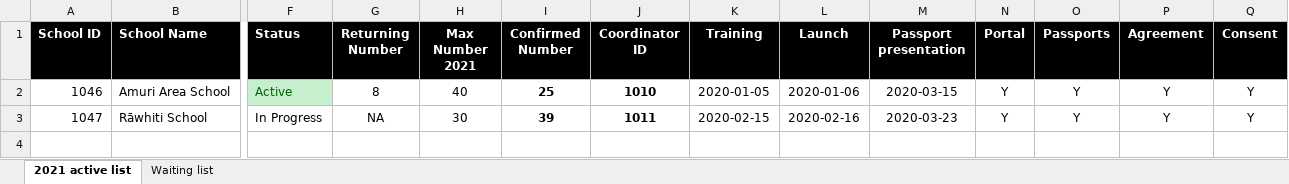
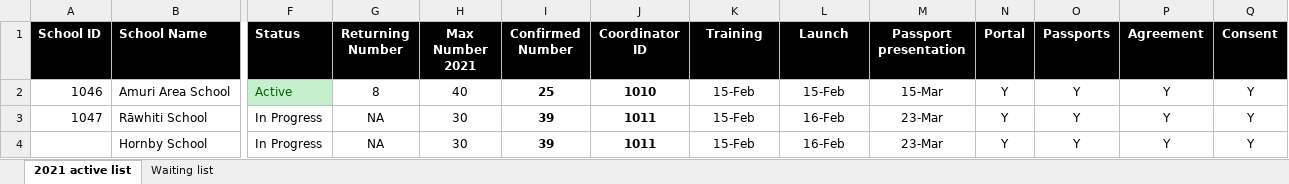
Before and after one commit to JingLiu2049/LincolnUni-3rd-Project-KidsUni, an Excel workbook: uploads/schools.xlsx, sheet 2021 active list, drawn as a sheet; only a part is shown, gaps mark what is left out; values as stored, in another font and other column widths than the file's, no borders; rows hold the shown columns only; the diff names each change by its address in the sheet, - before the commit and + after, or states it on an @@ line.

```diff
--- a/uploads/schools.xlsx (sheet 2021 active list)
+++ b/uploads/schools.xlsx (sheet 2021 active list)
-K2 (Training): 2020-01-05
+K2 (Training): 15-Feb
-L2 (Launch): 2020-01-06
+L2 (Launch): 15-Feb
-M2 (Passport presentation): 2020-03-15
+M2 (Passport presentation): 15-Mar
-K3 (Training): 2020-02-15
+K3 (Training): 15-Feb
-L3 (Launch): 2020-02-16
+L3 (Launch): 16-Feb
-M3 (Passport presentation): 2020-03-23
+M3 (Passport presentation): 23-Mar
+row 4:  | Hornby School | In Progress | NA | 30 | 39 | 1011 | 15-Feb | 16-Feb | 23-Mar | Y | Y | Y | Y
```
Also changed, not shown: 1 other file.
